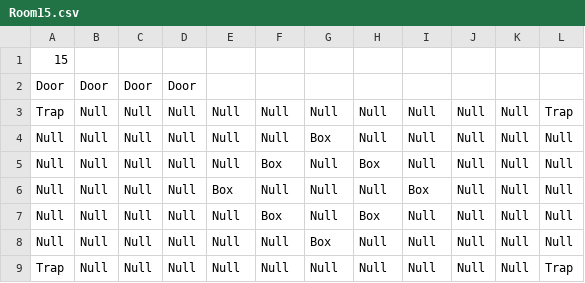
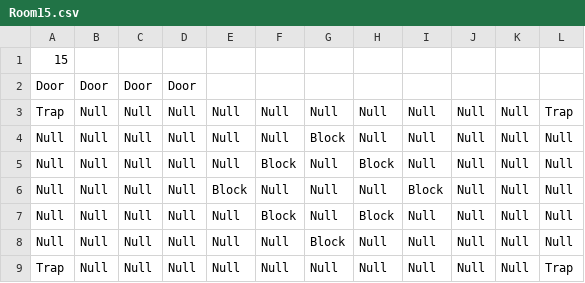
Before and after one commit to schneiderryan/legendofzelda, a CSV file: Room15.csv, drawn as a sheet.

Commit message:
little change

```diff
--- a/Room15.csv
+++ b/Room15.csv
@@ -3,7 +3,7 @@ Door,Door,Door,Door
 Trap,Null,Null,Null,Null,Null,Null,Null,Null,Null,Null,Trap
-Null,Null,Null,Null,Null,Null,Box,Null,Null,Null,Null,Null
-Null,Null,Null,Null,Null,Box,Null,Box,Null,Null,Null,Null
-Null,Null,Null,Null,Box,Null,Null,Null,Box,Null,Null,Null
-Null,Null,Null,Null,Null,Box,Null,Box,Null,Null,Null,Null
-Null,Null,Null,Null,Null,Null,Box,Null,Null,Null,Null,Null
+Null,Null,Null,Null,Null,Null,Block,Null,Null,Null,Null,Null
+Null,Null,Null,Null,Null,Block,Null,Block,Null,Null,Null,Null
+Null,Null,Null,Null,Block,Null,Null,Null,Block,Null,Null,Null
+Null,Null,Null,Null,Null,Block,Null,Block,Null,Null,Null,Null
+Null,Null,Null,Null,Null,Null,Block,Null,Null,Null,Null,Null
 Trap,Null,Null,Null,Null,Null,Null,Null,Null,Null,Null,Trap
```
